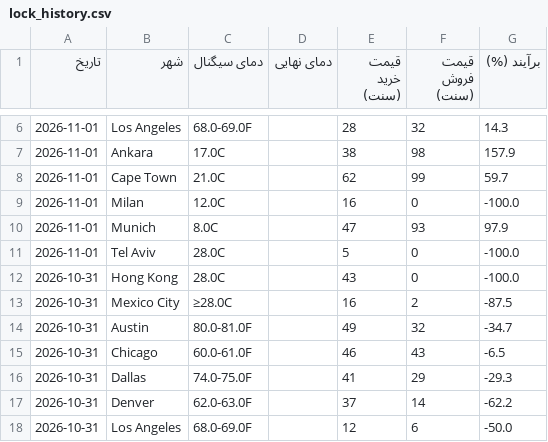
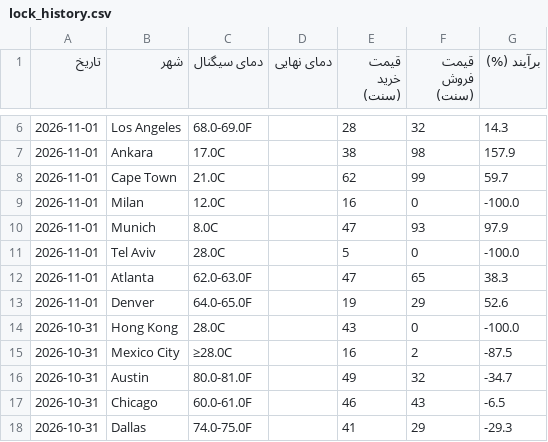
Before and after one commit to ericlamar008/WeatherBotModifiedV1, a CSV file: data/lock_history.csv, drawn as a sheet; only a part is shown, gaps mark what is left out; the shorter side is filled out with more unchanged rows; the diff names each change by its address in the sheet, - before the commit and + after, or states it on an @@ line.

```diff
--- a/data/lock_history.csv
+++ b/data/lock_history.csv
+row 12: 2026-11-01 | Atlanta | 62.0-63.0F |  | 47 | 65 | 38.3
+row 13: 2026-11-01 | Denver | 64.0-65.0F |  | 19 | 29 | 52.6
```
Also changed, not shown: 1 other file.
